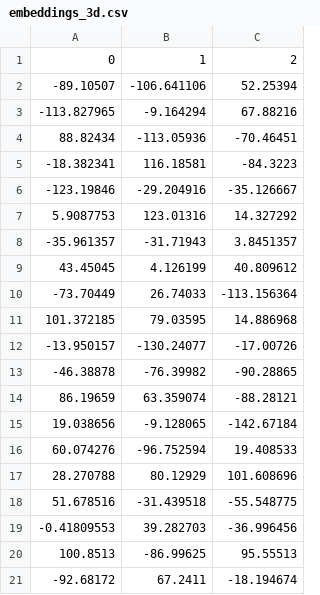
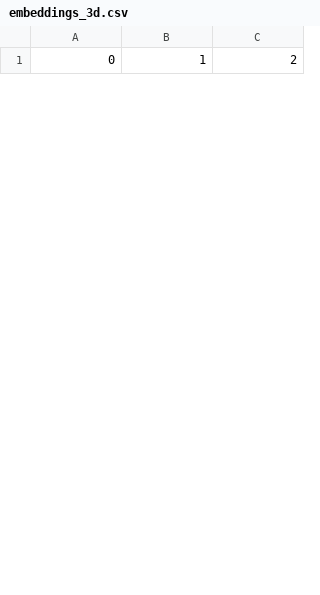
Before and after one commit to AsteriosDS/Greek-Data-Jobs-Clustering, a CSV file: embeddings_3d.csv, drawn as a sheet; only a part is shown; removed rows and columns are numbered as before the commit, all else as after; the diff covers the shown part only; the diff names each change by its address in the sheet, - before the commit and + after, or states it on an @@ line.

```diff
--- a/embeddings_3d.csv
+++ b/embeddings_3d.csv
-row 2: -89.10507 | -106.641106 | 52.25394
-row 3: -113.827965 | -9.164294 | 67.88216
-row 4: 88.82434 | -113.05936 | -70.46451
-row 5: -18.382341 | 116.18581 | -84.3223
-row 6: -123.19846 | -29.204916 | -35.126667
-row 7: 5.9087753 | 123.01316 | 14.327292
-row 8: -35.961357 | -31.71943 | 3.8451357
-row 9: 43.45045 | 4.126199 | 40.809612
-row 10: -73.70449 | 26.74033 | -113.156364
-row 11: 101.372185 | 79.03595 | 14.886968
-row 12: -13.950157 | -130.24077 | -17.00726
-row 13: -46.38878 | -76.39982 | -90.28865
-row 14: 86.19659 | 63.359074 | -88.28121
-row 15: 19.038656 | -9.128065 | -142.67184
-row 16: 60.074276 | -96.752594 | 19.408533
-row 17: 28.270788 | 80.12929 | 101.608696
-row 18: 51.678516 | -31.439518 | -55.548775
-row 19: -0.41809553 | 39.282703 | -36.996456
-row 20: 100.8513 | -86.99625 | 95.55513
-row 21: -92.68172 | 67.2411 | -18.194674
```
Also changed, not shown: 24 added rows and 5 removed rows elsewhere in this file, job_board.csv, skill_df.csv, 3 other files.
